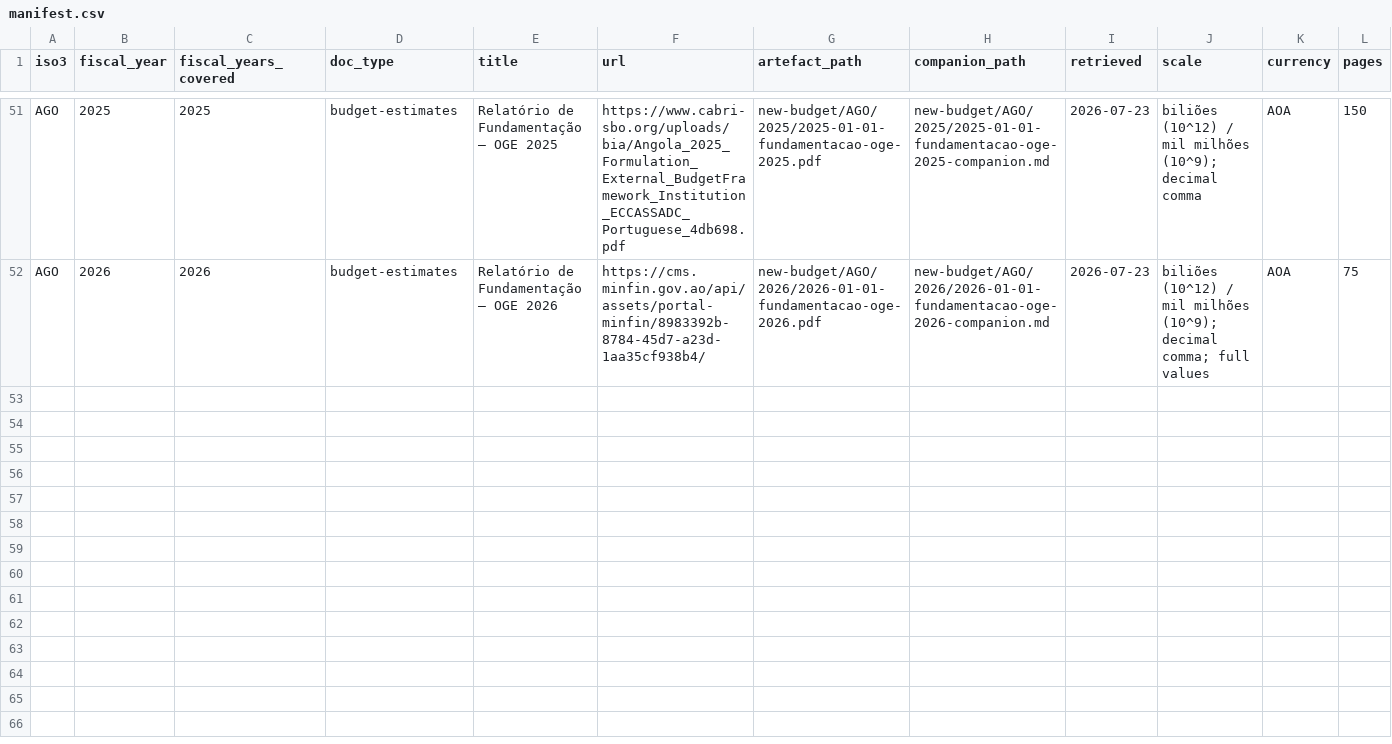
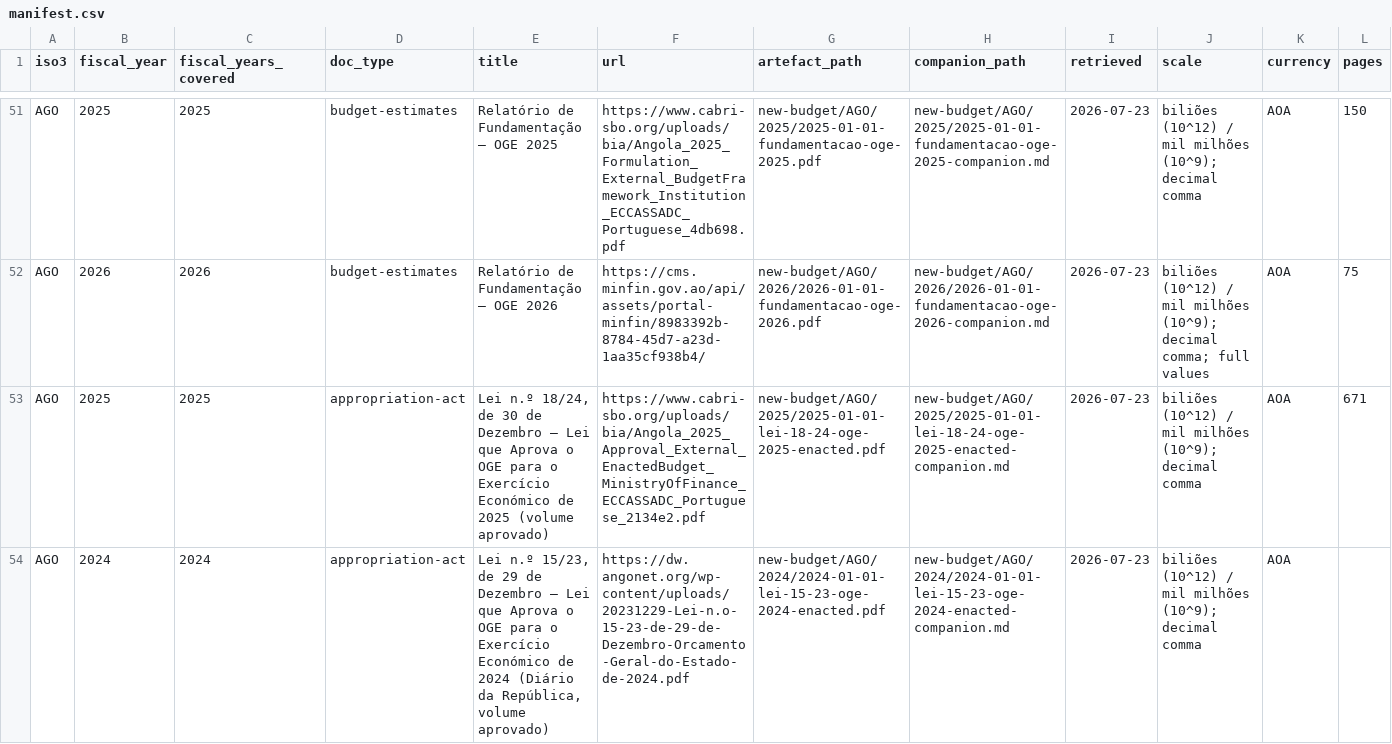
Before and after one commit to bill-anderson/OSINT, a CSV file: new-budget/manifest.csv, drawn as a sheet; only a part is shown, gaps mark what is left out; rows hold the shown columns only; the diff names each change by its address in the sheet, - before the commit and + after, or states it on an @@ line.

Commit message:
acquire: 2 enacted AGO OGE volumes acquired (FY2024, FY2025), 11 dropped; acquisitions queue empty

```diff
--- a/new-budget/manifest.csv
+++ b/new-budget/manifest.csv
+row 53: AGO | 2025 | 2025 | appropriation-act | Lei n.º 18/24, de 30 de Dezembro — Lei que Aprova o OGE para o Exercício Económico de 2025 (volume aprovado) | https://www.cabri-sbo.org/uploads/bia/Angola_2025_Approval_External_EnactedBudget_MinistryOfFinance_ECCASSADC_Portuguese_2134e2.pdf | new-budget/AGO/2025/2025-01-01-lei-18-24-oge-2025-enacted.pdf | new-budget/AGO/2025/2025-01-01-lei-18-24-oge-2025-enacted-companion.md | 2026-07-23 | biliões (10^12) / mil milhões (10^9); decimal comma | AOA | 671
+row 54: AGO | 2024 | 2024 | appropriation-act | Lei n.º 15/23, de 29 de Dezembro — Lei que Aprova o OGE para o Exercício Económico de 2024 (Diário da República, volume aprovado) | https://dw.angonet.org/wp-content/uploads/20231229-Lei-n.o-15-23-de-29-de-Dezembro-Orcamento-Geral-do-Estado-de-2024.pdf | new-budget/AGO/2024/2024-01-01-lei-15-23-oge-2024-enacted.pdf | new-budget/AGO/2024/2024-01-01-lei-15-23-oge-2024-enacted-companion.md | 2026-07-23 | biliões (10^12) / mil milhões (10^9); decimal comma | AOA
```
Also changed, not shown: 6 other files.
